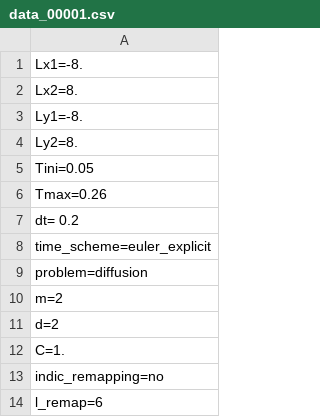
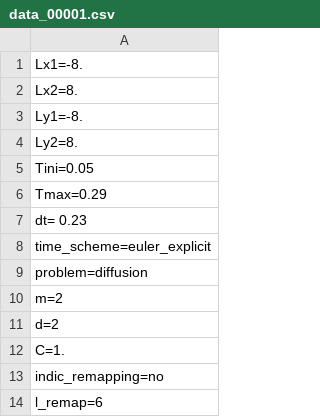
Before and after one commit to HoangTrieuVy-LE/linearly-transformed-particle-method, a CSV file: source_code_python_3/code_LTP_2D_debug/data/inputs/LTP_fastest/data_00001.csv, drawn as a sheet; only a part is shown.

Commit message:
Added update_table_block

```diff
--- a/source_code_python_3/code_LTP_2D_debug/data/inputs/LTP_fastest/data_00001.csv
+++ b/source_code_python_3/code_LTP_2D_debug/data/inputs/LTP_fastest/data_00001.csv
@@ -5,4 +5,4 @@ Ly2=8.
 Tini=0.05
-Tmax=0.26
-dt= 0.2
+Tmax=0.29
+dt= 0.23
 time_scheme=euler_explicit
```
Also changed, not shown: 12 other files.
